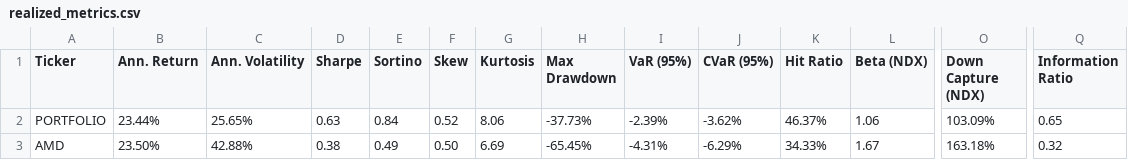
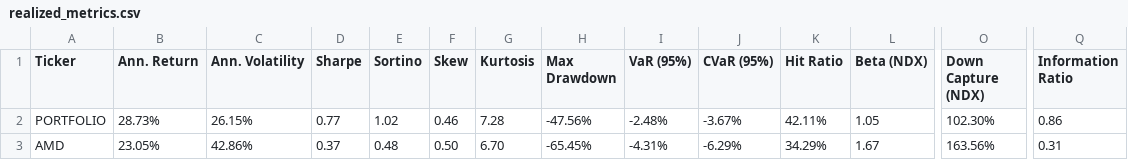
Before and after one commit to avo427/daisy_risk_engine, a CSV file: data/realized_metrics.csv, drawn as a sheet; only a part is shown, gaps mark what is left out; the diff covers the shown part only; the diff names each change by its address in the sheet, - before the commit and + after, or states it on an @@ line.

```diff
--- a/data/realized_metrics.csv
+++ b/data/realized_metrics.csv
-B2 (Ann. Return): 23.44%
+B2 (Ann. Return): 28.73%
-C2 (Ann. Volatility): 25.65%
+C2 (Ann. Volatility): 26.15%
-D2 (Sharpe): 0.63
+D2 (Sharpe): 0.77
-E2 (Sortino): 0.84
+E2 (Sortino): 1.02
-F2 (Skew): 0.52
+F2 (Skew): 0.46
-G2 (Kurtosis): 8.06
+G2 (Kurtosis): 7.28
-H2 (Max Drawdown): -37.73%
+H2 (Max Drawdown): -47.56%
-I2 (VaR (95%)): -2.39%
+I2 (VaR (95%)): -2.48%
-J2 (CVaR (95%)): -3.62%
+J2 (CVaR (95%)): -3.67%
-K2 (Hit Ratio): 46.37%
+K2 (Hit Ratio): 42.11%
-L2 (Beta (NDX)): 1.06
+L2 (Beta (NDX)): 1.05
-O2 (Down Capture (NDX)): 103.09%
+O2 (Down Capture (NDX)): 102.30%
-Q2 (Information Ratio): 0.65
+Q2 (Information Ratio): 0.86
-B3 (Ann. Return): 23.50%
+B3 (Ann. Return): 23.05%
-C3 (Ann. Volatility): 42.88%
+C3 (Ann. Volatility): 42.86%
-D3 (Sharpe): 0.38
+D3 (Sharpe): 0.37
-E3 (Sortino): 0.49
+E3 (Sortino): 0.48
-G3 (Kurtosis): 6.69
+G3 (Kurtosis): 6.70
-K3 (Hit Ratio): 34.33%
+K3 (Hit Ratio): 34.29%
-O3 (Down Capture (NDX)): 163.18%
+O3 (Down Capture (NDX)): 163.56%
-Q3 (Information Ratio): 0.32
+Q3 (Information Ratio): 0.31
```
Also changed, not shown: 117 edited cells elsewhere in this file, data/correlation_matrix.csv, data/forecast_metrics.csv, 18 other files.
